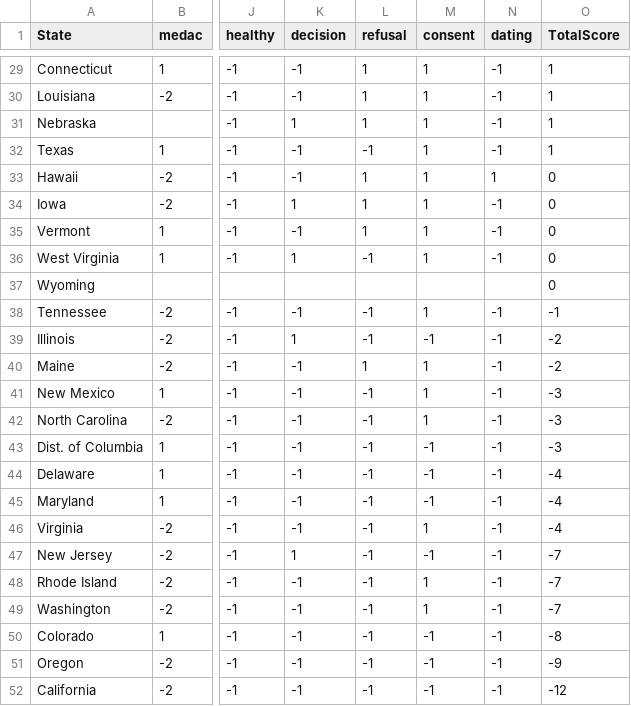
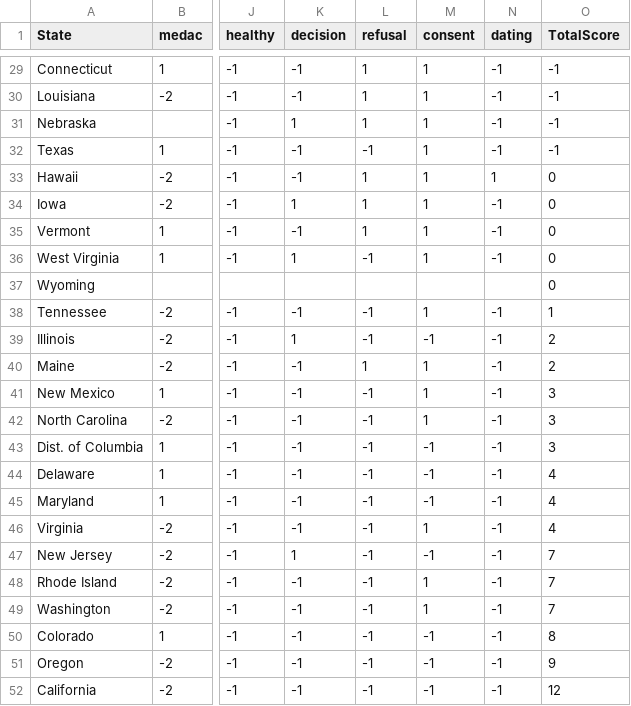
Before and after one commit to gracechenny/SexEdProject, a CSV file: StartPage/FinalScoreSheet.csv, drawn as a sheet; only a part is shown, gaps mark what is left out; the diff covers the shown part only; the diff names each change by its address in the sheet, - before the commit and + after, or states it on an @@ line.

```diff
--- a/StartPage/FinalScoreSheet.csv
+++ b/StartPage/FinalScoreSheet.csv
-O29:O32 (TotalScore): 1
+O29:O32 (TotalScore): -1
-O38 (TotalScore): -1
+O38 (TotalScore): 1
-O39:O40 (TotalScore): -2
+O39:O40 (TotalScore): 2
-O41:O43 (TotalScore): -3
+O41:O43 (TotalScore): 3
-O44:O46 (TotalScore): -4
+O44:O46 (TotalScore): 4
-O47:O49 (TotalScore): -7
+O47:O49 (TotalScore): 7
-O50 (TotalScore): -8
+O50 (TotalScore): 8
-O51 (TotalScore): -9
+O51 (TotalScore): 9
-O52 (TotalScore): -12
+O52 (TotalScore): 12
```
Also changed, not shown: 27 edited cells elsewhere in this file, 10 other files.
